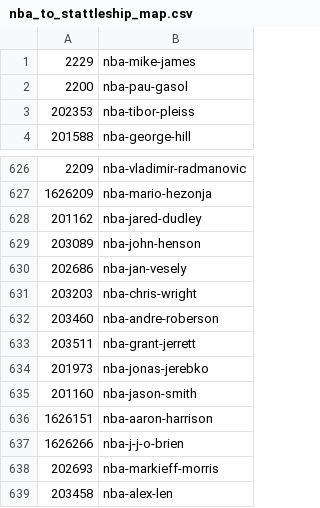
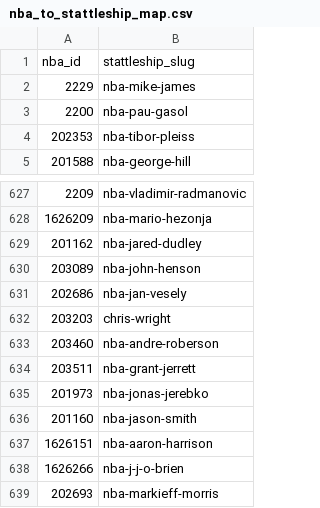
Before and after one commit to steffanigomez323/LineupRecommender, a CSV file: data/nba_to_stattleship_map.csv, drawn as a sheet; only a part is shown, gaps mark what is left out; the shorter side is filled out with more unchanged rows.

```diff
--- a/data/nba_to_stattleship_map.csv
+++ b/data/nba_to_stattleship_map.csv
@@ -1 +1,2 @@
+nba_id,stattleship_slug
 2229,nba-mike-james
@@ -630,3 +631,3 @@
 202686,nba-jan-vesely
-203203,nba-chris-wright
+203203,chris-wright
 203460,nba-andre-roberson
```
Also changed, not shown: data/numberfire_to_nba_map.csv, 3 other files.
